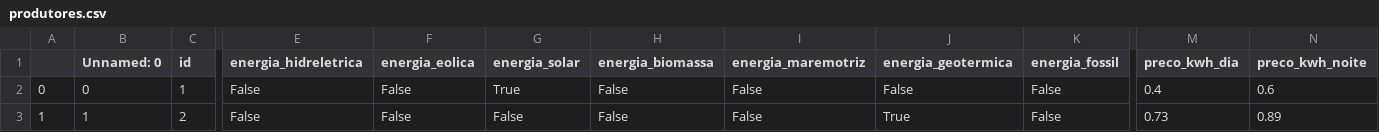
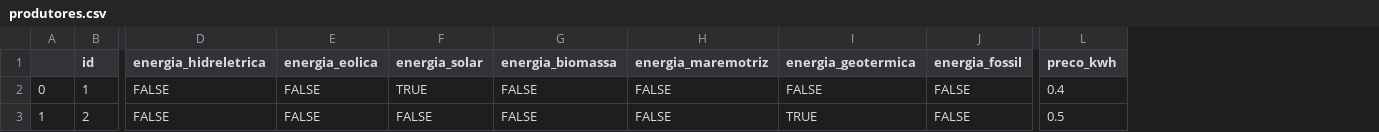
Before and after one commit to ptk-trindade/hackathon-navi, a CSV file: backend/database/produtores.csv, drawn as a sheet; only a part is shown, gaps mark what is left out; removed rows and columns are numbered as before the commit, all else as after; the diff covers the shown part only; the diff names each change by its address in the sheet, - before the commit and + after, or states it on an @@ line.

Commit message:
tabelas sem distincao de dia/noite

```diff
--- a/backend/database/produtores.csv
+++ b/backend/database/produtores.csv
-column B (Unnamed: 0), rows 2-3: 0 | 1
-column M (preco_kwh_dia), rows 2-3: 0.4 | 0.73
-column N (preco_kwh_noite), rows 2-3: 0.6 | 0.89
+column L (preco_kwh), rows 2-3: 0.4 | 0.5
-D2:D3 (energia_hidreletrica): False
+D2:D3 (energia_hidreletrica): FALSE
-E2:E3 (energia_eolica): False
+E2:E3 (energia_eolica): FALSE
-F2 (energia_solar): True
+F2 (energia_solar): TRUE
-G2:G3 (energia_biomassa): False
+G2:G3 (energia_biomassa): FALSE
-H2:H3 (energia_maremotriz): False
+H2:H3 (energia_maremotriz): FALSE
-I2 (energia_geotermica): False
+I2 (energia_geotermica): FALSE
-J2:J3 (energia_fossil): False
+J2:J3 (energia_fossil): FALSE
-F3 (energia_solar): False
+F3 (energia_solar): FALSE
-I3 (energia_geotermica): True
+I3 (energia_geotermica): TRUE
```
Also changed, not shown: 2 edited cells elsewhere in this file, backend/database/distribuidoras.csv, 4 other files.
